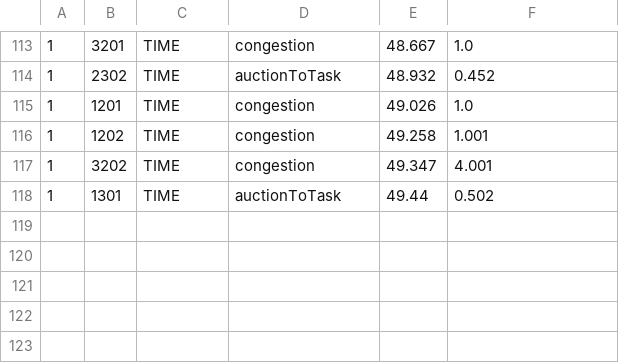
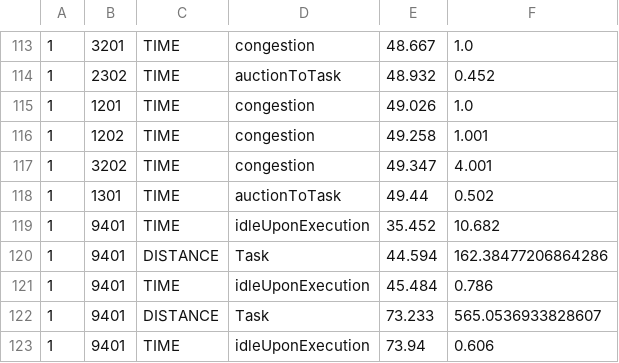
Before and after one commit to IsaErtunga/coordination_oru, a CSV file: testResults/experiments.csv, drawn as a sheet; only a part is shown, gaps mark what is left out; the diff names each change by its address in the sheet, - before the commit and + after, or states it on an @@ line.

```diff
--- a/testResults/experiments.csv
+++ b/testResults/experiments.csv
+row 119: 1 | 9401 | TIME | idleUponExecution | 35.452 | 10.682
+row 120: 1 | 9401 | DISTANCE | Task | 44.594 | 162.38477206864286
+row 121: 1 | 9401 | TIME | idleUponExecution | 45.484 | 0.786
+row 122: 1 | 9401 | DISTANCE | Task | 73.233 | 565.0536933828607
+row 123: 1 | 9401 | TIME | idleUponExecution | 73.94 | 0.606
```
Also changed, not shown: 4 other files.
